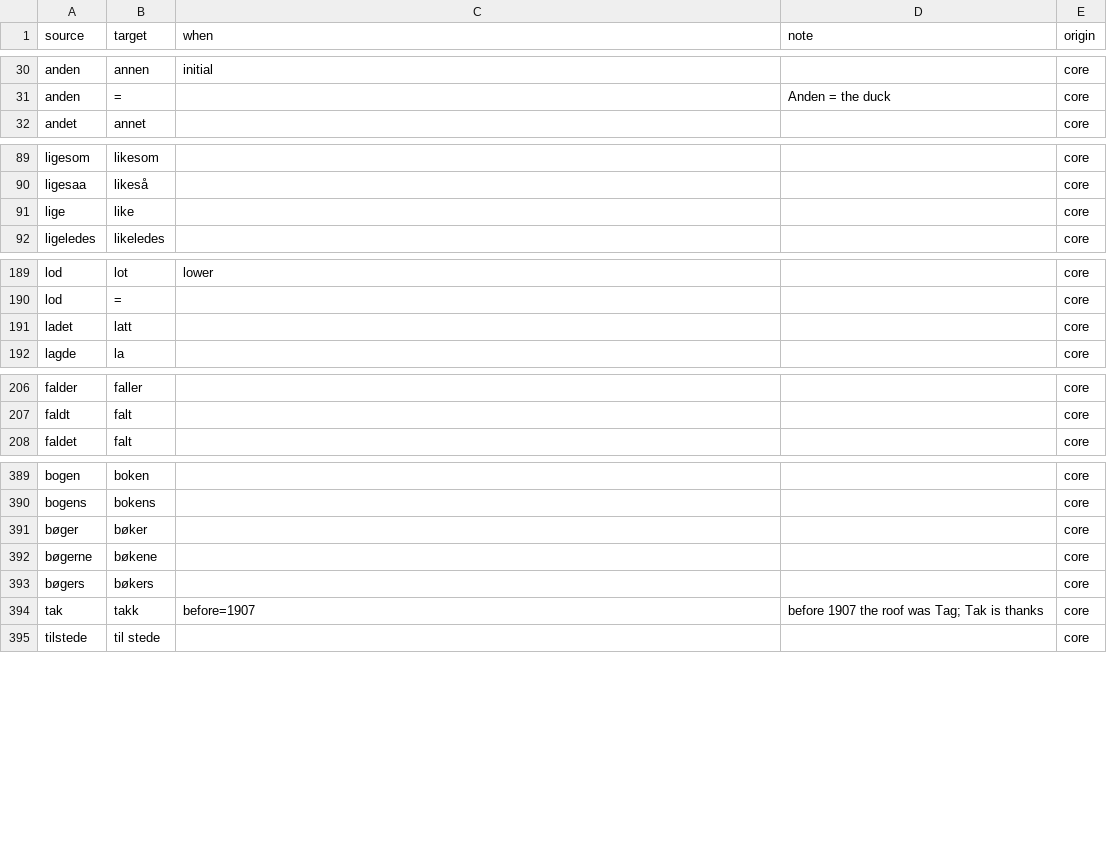
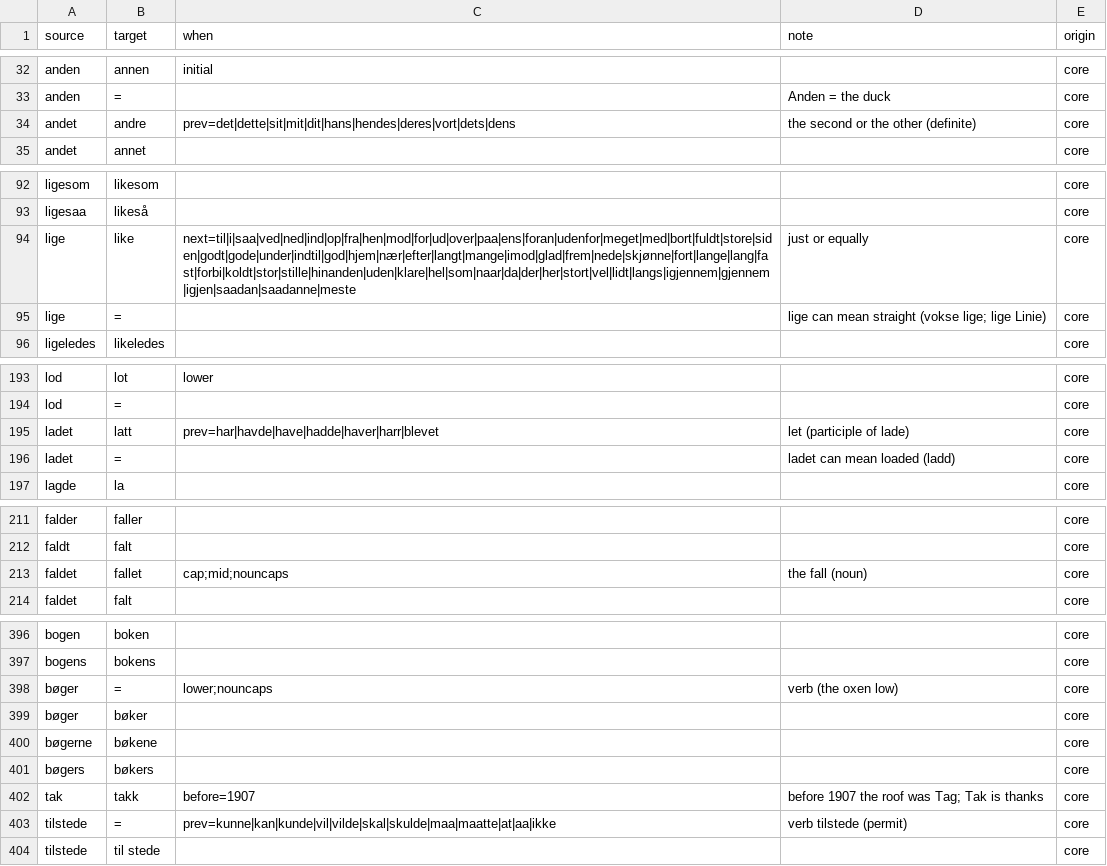
Before and after one commit to houshuang/rettskriv, a CSV file: lexicon/bokmal/core.csv, drawn as a sheet; only a part is shown, gaps mark what is left out; the diff covers the shown part only.

```diff
--- a/lexicon/bokmal/core.csv
+++ b/lexicon/bokmal/core.csv
@@ -31,2 +33,3 @@ anden,annen,initial,,core
 anden,=,,Anden = the duck,core
+andet,andre,prev=det|dette|sit|mit|dit|hans|hendes|deres|vort|dets|dens,the second or the other (definite),core
 andet,annet,,,core
@@ -90,3 +93,4 @@ ligesom,likesom,,,core
 ligesaa,likeså,,,core
-lige,like,,,core
+lige,like,next=til|i|saa|ved|ned|ind|op|fra|hen|mod|for|ud|over|paa|ens|foran|udenfor|meget|med|bort|fuldt|store|siden|godt|gode|under|indtil|god|hjem|nær|efter|langt|mange|imod|glad|frem|nede|skjønne|fort|lange|lang|fast|forbi|koldt|stor|stille|hinanden|uden|klare|hel|som|naar|da|der|her|stort|vel|lidt|langs|igjennem|gjennem|igjen|saadan|saadanne|meste,just or equally,core
+lige,=,,lige can mean straight (vokse lige; lige Linie),core
 ligeledes,likeledes,,,core
@@ -190,3 +194,4 @@ lod,lot,lower,,core
 lod,=,,,core
-ladet,latt,,,core
+ladet,latt,prev=har|havde|have|hadde|haver|harr|blevet,let (participle of lade),core
+ladet,=,,ladet can mean loaded (ladd),core
 lagde,la,,,core
@@ -207,2 +212,3 @@ falder,faller,,,core
 faldt,falt,,,core
+faldet,fallet,cap;mid;nouncaps,the fall (noun),core
 faldet,falt,,,core
@@ -390,2 +397,3 @@ bogen,boken,,,core
 bogens,bokens,,,core
+bøger,=,lower;nouncaps,verb (the oxen low),core
 bøger,bøker,,,core
@@ -394,2 +402,3 @@ bøgers,bøkers,,,core
 tak,takk,before=1907,before 1907 the roof was Tag; Tak is thanks,core
+tilstede,=,prev=kunne|kan|kunde|vil|vilde|skal|skulde|maa|maatte|at|aa|ikke,verb tilstede (permit),core
 tilstede,til stede,,,core
```
Also changed, not shown: 23 added rows and 4 edited cells elsewhere in this file, lexicon/nynorsk/context.csv, 1 other file.
